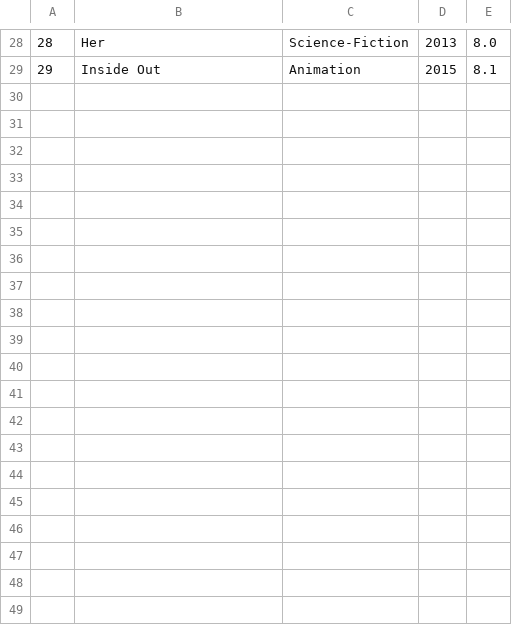
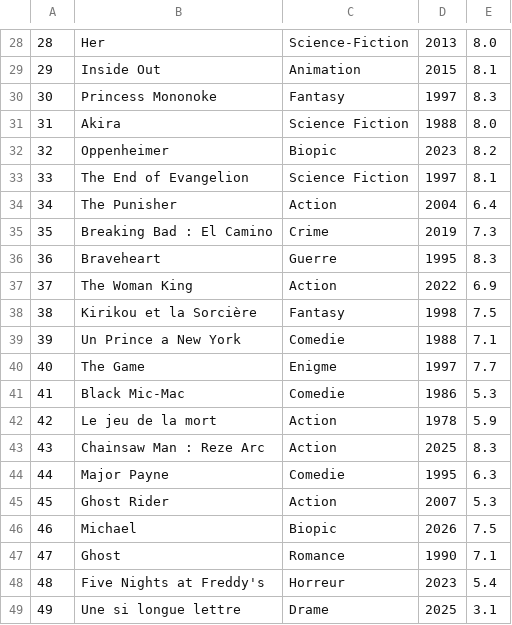
Before and after one commit to boyeazizsamb1010-ai/Projet_langage_c, a CSV file: catalogue.csv, drawn as a sheet; only a part is shown, gaps mark what is left out; the diff covers the shown part only; the diff names each change by its address in the sheet, - before the commit and + after, or states it on an @@ line.

Commit message:
Ajout de quelque films

```diff
--- a/catalogue.csv
+++ b/catalogue.csv
+row 30: 30 | Princess Mononoke | Fantasy | 1997 | 8.3
+row 31: 31 | Akira | Science Fiction | 1988 | 8.0
+row 32: 32 | Oppenheimer | Biopic | 2023 | 8.2
+row 33: 33 | The End of Evangelion | Science Fiction | 1997 | 8.1
+row 34: 34 | The Punisher | Action | 2004 | 6.4
+row 35: 35 | Breaking Bad : El Camino | Crime | 2019 | 7.3
+row 36: 36 | Braveheart | Guerre | 1995 | 8.3
+row 37: 37 | The Woman King | Action | 2022 | 6.9
+row 38: 38 | Kirikou et la Sorcière | Fantasy | 1998 | 7.5
+row 39: 39 | Un Prince a New York | Comedie | 1988 | 7.1
+row 40: 40 | The Game | Enigme | 1997 | 7.7
+row 41: 41 | Black Mic-Mac | Comedie | 1986 | 5.3
+row 42: 42 | Le jeu de la mort | Action | 1978 | 5.9
+row 43: 43 | Chainsaw Man : Reze Arc | Action | 2025 | 8.3
+row 44: 44 | Major Payne | Comedie | 1995 | 6.3
+row 45: 45 | Ghost Rider | Action | 2007 | 5.3
+row 46: 46 | Michael | Biopic | 2026 | 7.5
+row 47: 47 | Ghost | Romance | 1990 | 7.1
+row 48: 48 | Five Nights at Freddy's | Horreur | 2023 | 5.4
+row 49: 49 | Une si longue lettre | Drame | 2025 | 3.1
```
Also changed, not shown: 16 added rows elsewhere in this file.
